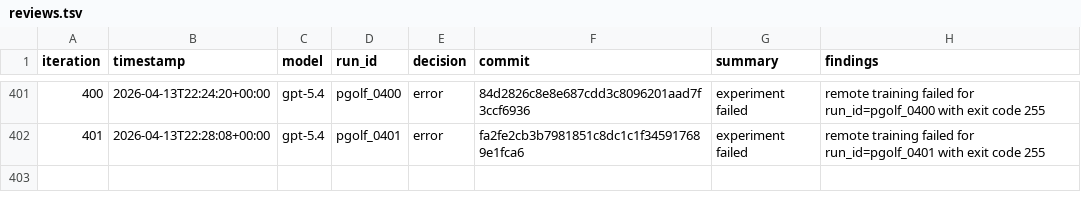
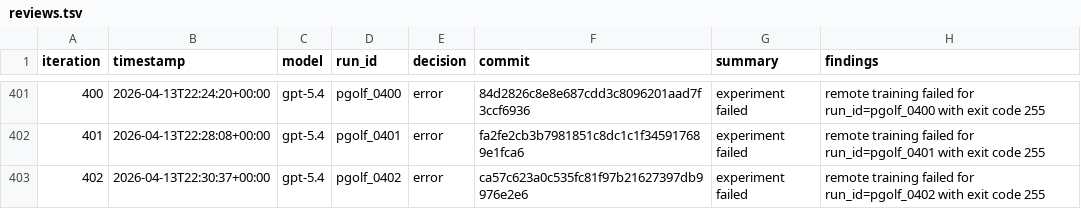
Before and after one commit to carlulsoe/parameter-golf, a TSV file: reviews.tsv, drawn as a sheet; only a part is shown, gaps mark what is left out.

Commit message:
chore(autoresearch): record error for pgolf_0402

```diff
--- a/reviews.tsv
+++ b/reviews.tsv
@@ -402 +402,2 @@ iteration	timestamp	model	run_id	decision	commit	summary	findings
 401	2026-04-13T22:28:08+00:00	gpt-5.4	pgolf_0401	error	fa2fe2cb3b7981851c8dc1c1f345917689e1fca6	experiment failed	remote training failed for run_id=pgolf_0401 with exit code 255
+402	2026-04-13T22:30:37+00:00	gpt-5.4	pgolf_0402	error	ca57c623a0c535fc81f97b21627397db9976e2e6	experiment failed	remote training failed for run_id=pgolf_0402 with exit code 255
```
Also changed, not shown: 1 other file.
